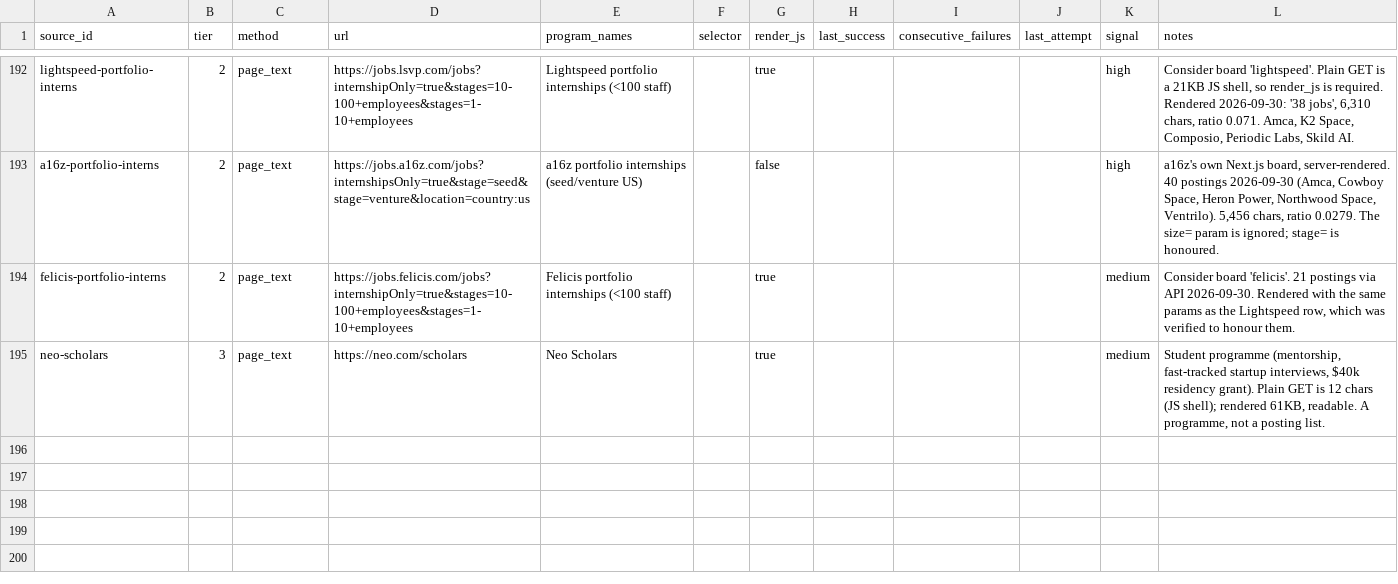
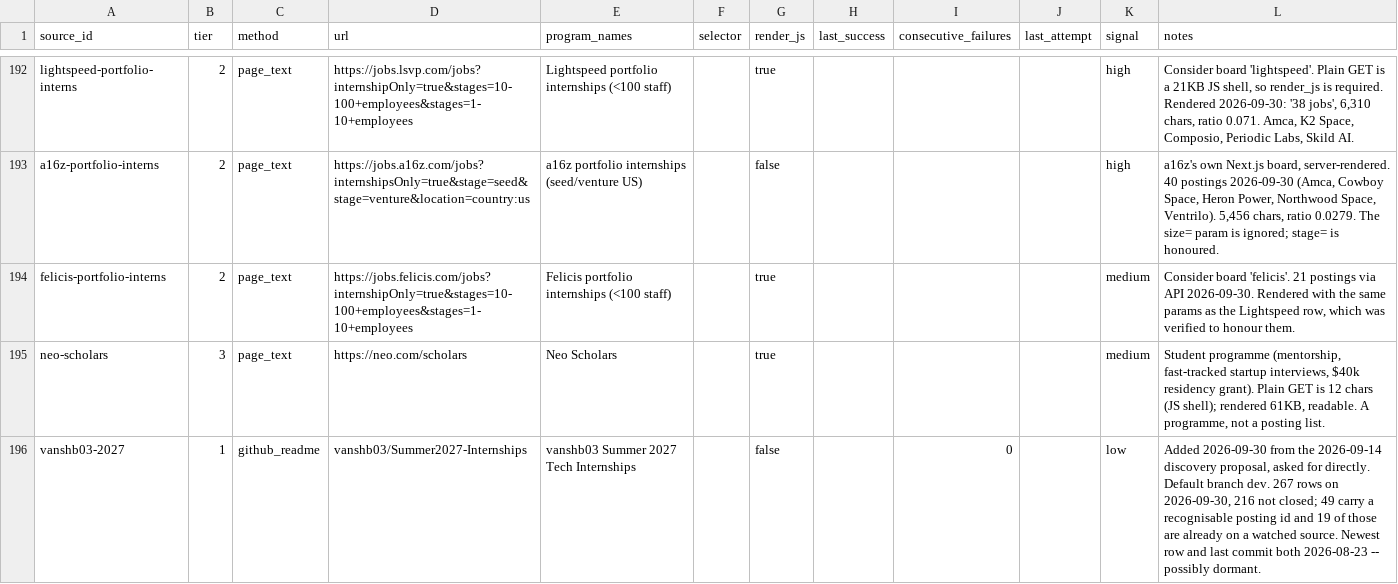
Before and after one commit to YeziShanYang/Internship-Opportunity-Aggregator, a CSV file: data/sources.csv, drawn as a sheet; only a part is shown, gaps mark what is left out; the diff names each change by its address in the sheet, - before the commit and + after, or states it on an @@ line.

```diff
--- a/data/sources.csv
+++ b/data/sources.csv
+row 196: vanshb03-2027 | 1 | github_readme | vanshb03/Summer2027-Internships | vanshb03 Summer 2027 Tech Internships |  | false |  | 0 |  | low | Added 2026-09-30 from the 2026-09-14 discovery proposal, asked for directly. Default branch dev. 267 rows on 2026-09-30, 216 not closed; 49 carry a recognisable posting id and 19 of those are already on a watched source. Newest row and last commit both 2026-08-23 -- possibly dormant.
```
Also changed, not shown: data/discovered.csv, 2 other files.
